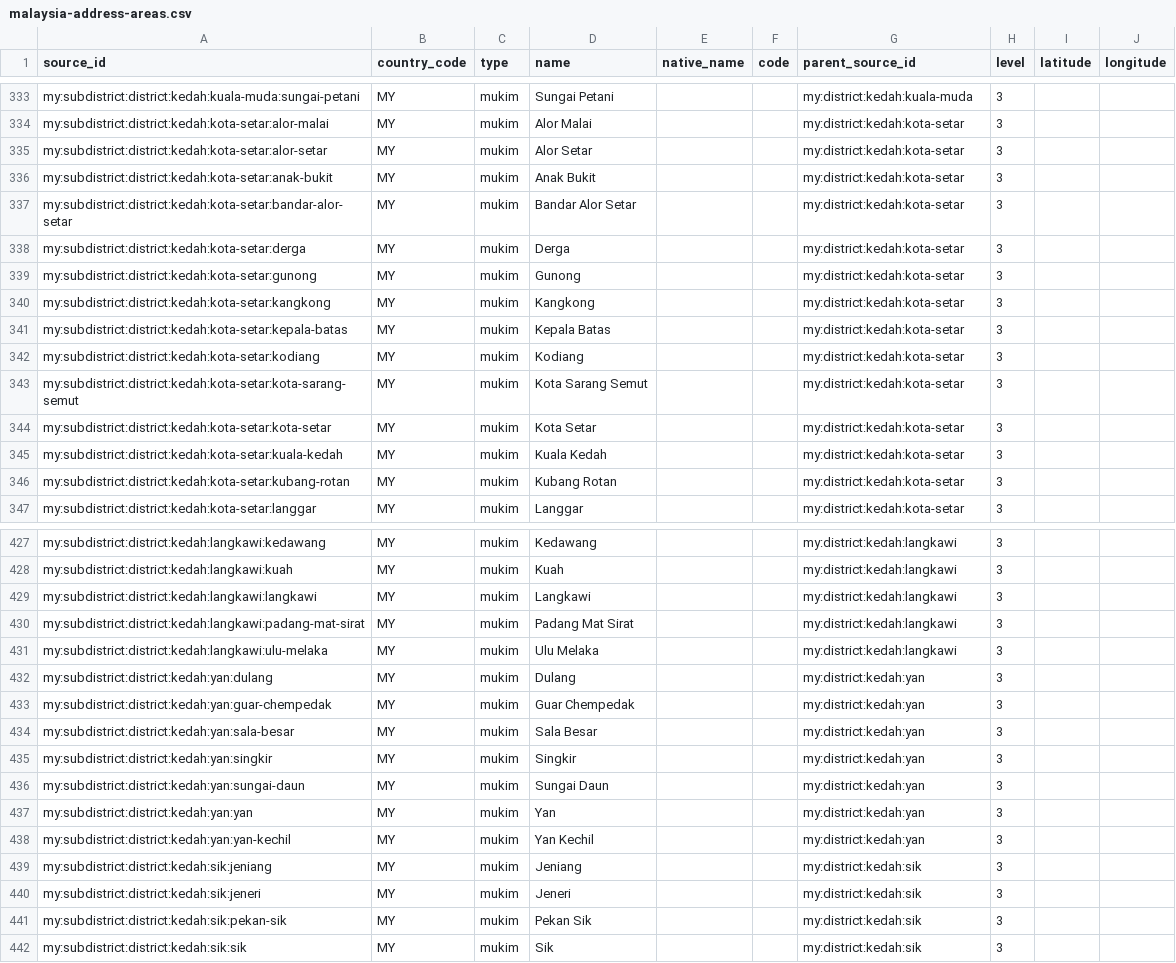
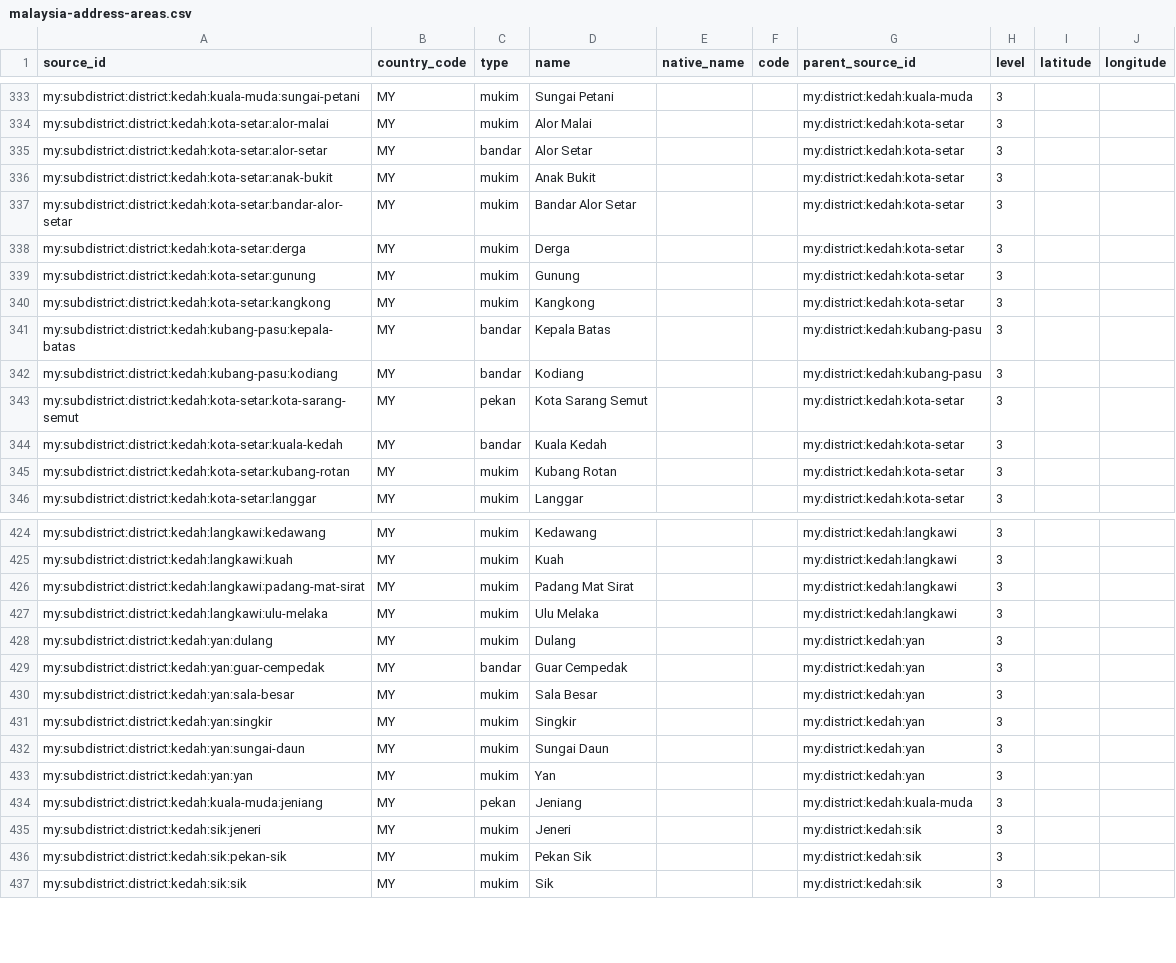
Before and after one commit to AIArmada/commerce, a CSV file: packages/addressing/resources/geography/malaysia-address-areas.csv, drawn as a sheet; only a part is shown, gaps mark what is left out; the diff covers the shown part only.

Commit message:
MY truth: Kedah UPI audit - renames, moves, 5 removals
Diffed all Kedah subdivisions against the JUPEM UPI book, with
PLANMalaysia kod-mukim, DOSM divisions, gazettes, and land titles as
wider sources. 17 retypes to bandar, 5 to pekan. Renamed to gazetted
forms: Gunung, Changlun, Hosba, Kurung Hitam, Guar Cempedak. Moved
Kepala Batas + Kodiang to Kubang Pasu and Jeniang to Kuala Muda as
Pekan Jeniang (08320 links Sik Jeneri). 5 removals: Kota Setar and
Langkawi district-name rows, UUM, Yan Kechil, Bukit Paya.

```diff
--- a/packages/addressing/resources/geography/malaysia-address-areas.csv
+++ b/packages/addressing/resources/geography/malaysia-address-areas.csv
@@ -334,3 +334,3 @@ my:subdistrict:district:kedah:kuala-muda:sungai-petani,MY,mukim,Sungai Petani,,,
 my:subdistrict:district:kedah:kota-setar:alor-malai,MY,mukim,Alor Malai,,,my:district:kedah:kota-setar,3,,
-my:subdistrict:district:kedah:kota-setar:alor-setar,MY,mukim,Alor Setar,,,my:district:kedah:kota-setar,3,,
+my:subdistrict:district:kedah:kota-setar:alor-setar,MY,bandar,Alor Setar,,,my:district:kedah:kota-setar,3,,
 my:subdistrict:district:kedah:kota-setar:anak-bukit,MY,mukim,Anak Bukit,,,my:district:kedah:kota-setar,3,,
@@ -338,9 +338,8 @@ my:subdistrict:district:kedah:kota-setar:bandar-alor-setar,MY,mukim,Bandar Alor
 my:subdistrict:district:kedah:kota-setar:derga,MY,mukim,Derga,,,my:district:kedah:kota-setar,3,,
-my:subdistrict:district:kedah:kota-setar:gunong,MY,mukim,Gunong,,,my:district:kedah:kota-setar,3,,
+my:subdistrict:district:kedah:kota-setar:gunung,MY,mukim,Gunung,,,my:district:kedah:kota-setar,3,,
 my:subdistrict:district:kedah:kota-setar:kangkong,MY,mukim,Kangkong,,,my:district:kedah:kota-setar,3,,
-my:subdistrict:district:kedah:kota-setar:kepala-batas,MY,mukim,Kepala Batas,,,my:district:kedah:kota-setar,3,,
-my:subdistrict:district:kedah:kota-setar:kodiang,MY,mukim,Kodiang,,,my:district:kedah:kota-setar,3,,
-my:subdistrict:district:kedah:kota-setar:kota-sarang-semut,MY,mukim,Kota Sarang Semut,,,my:district:kedah:kota-setar,3,,
-my:subdistrict:district:kedah:kota-setar:kota-setar,MY,mukim,Kota Setar,,,my:district:kedah:kota-setar,3,,
-my:subdistrict:district:kedah:kota-setar:kuala-kedah,MY,mukim,Kuala Kedah,,,my:district:kedah:kota-setar,3,,
+my:subdistrict:district:kedah:kubang-pasu:kepala-batas,MY,bandar,Kepala Batas,,,my:district:kedah:kubang-pasu,3,,
+my:subdistrict:district:kedah:kubang-pasu:kodiang,MY,bandar,Kodiang,,,my:district:kedah:kubang-pasu,3,,
+my:subdistrict:district:kedah:kota-setar:kota-sarang-semut,MY,pekan,Kota Sarang Semut,,,my:district:kedah:kota-setar,3,,
+my:subdistrict:district:kedah:kota-setar:kuala-kedah,MY,bandar,Kuala Kedah,,,my:district:kedah:kota-setar,3,,
 my:subdistrict:district:kedah:kota-setar:kubang-rotan,MY,mukim,Kubang Rotan,,,my:district:kedah:kota-setar,3,,
@@ -428,3 +425,2 @@ my:subdistrict:district:kedah:langkawi:kedawang,MY,mukim,Kedawang,,,my:district:
 my:subdistrict:district:kedah:langkawi:kuah,MY,mukim,Kuah,,,my:district:kedah:langkawi,3,,
-my:subdistrict:district:kedah:langkawi:langkawi,MY,mukim,Langkawi,,,my:district:kedah:langkawi,3,,
 my:subdistrict:district:kedah:langkawi:padang-mat-sirat,MY,mukim,Padang Mat Sirat,,,my:district:kedah:langkawi,3,,
@@ -432,3 +428,3 @@ my:subdistrict:district:kedah:langkawi:ulu-melaka,MY,mukim,Ulu Melaka,,,my:distr
 my:subdistrict:district:kedah:yan:dulang,MY,mukim,Dulang,,,my:district:kedah:yan,3,,
-my:subdistrict:district:kedah:yan:guar-chempedak,MY,mukim,Guar Chempedak,,,my:district:kedah:yan,3,,
+my:subdistrict:district:kedah:yan:guar-cempedak,MY,bandar,Guar Cempedak,,,my:district:kedah:yan,3,,
 my:subdistrict:district:kedah:yan:sala-besar,MY,mukim,Sala Besar,,,my:district:kedah:yan,3,,
@@ -437,4 +433,3 @@ my:subdistrict:district:kedah:yan:sungai-daun,MY,mukim,Sungai Daun,,,my:district
 my:subdistrict:district:kedah:yan:yan,MY,mukim,Yan,,,my:district:kedah:yan,3,,
-my:subdistrict:district:kedah:yan:yan-kechil,MY,mukim,Yan Kechil,,,my:district:kedah:yan,3,,
-my:subdistrict:district:kedah:sik:jeniang,MY,mukim,Jeniang,,,my:district:kedah:sik,3,,
+my:subdistrict:district:kedah:kuala-muda:jeniang,MY,pekan,Jeniang,,,my:district:kedah:kuala-muda,3,,
 my:subdistrict:district:kedah:sik:jeneri,MY,mukim,Jeneri,,,my:district:kedah:sik,3,,
```
Also changed, not shown: 2 removed rows and 21 edited cells elsewhere in this file, packages/addressing/resources/geography/malaysia-postal-code-areas.csv, 3 other files.
